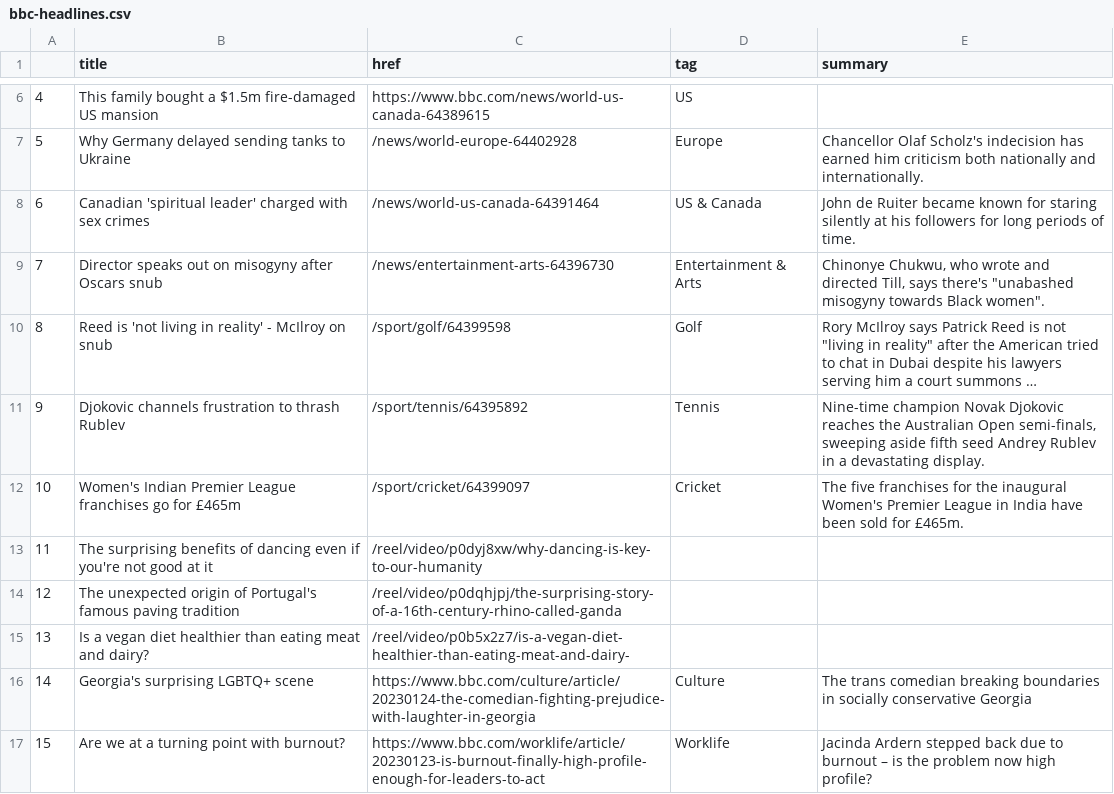
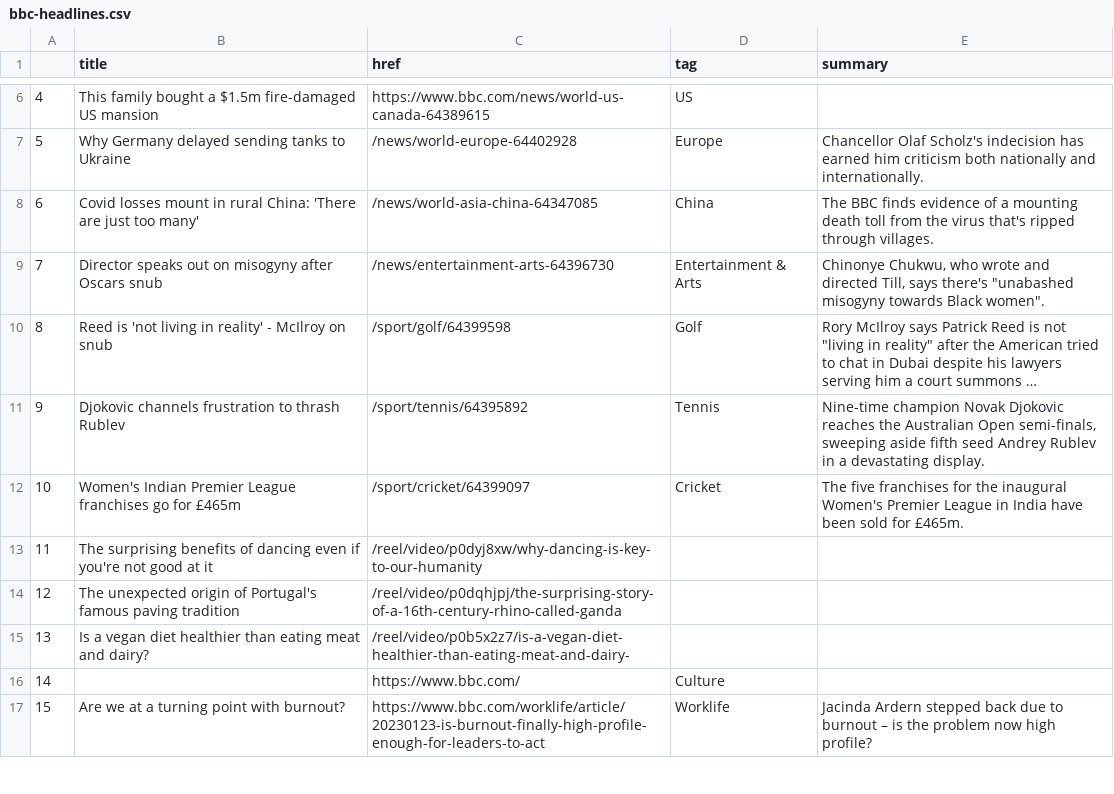
Before and after one commit to zhaoying2931/automatic-scraper, a CSV file: bbc-headlines.csv, drawn as a sheet; only a part is shown, gaps mark what is left out; long unchanged cells end in ….

```diff
--- a/bbc-headlines.csv
+++ b/bbc-headlines.csv
@@ -7,3 +7,3 @@
 5,Why Germany delayed sending tanks to Ukraine,/news/world-europe-64402928,Europe,Chancellor Olaf Scholz's indecision has earned him criticism both nationally and internationally.
-6,Canadian 'spiritual leader' charged with sex crimes,/news/world-us-canada-64391464,US & Canada,John de Ruiter became known for staring silently at his followers for long periods of time.
+6,Covid losses mount in rural China: 'There are just too many',/news/world-asia-china-64347085,China,The BBC finds evidence of a mounting death toll from the virus that's ripped through villages.
 7,Director speaks out on misogyny after Oscars snub,/news/entertainment-arts-64396730,Entertainment & Arts,"Chinonye Chukwu, who wrote and directed Till, says there's ""unabashed misogyny towards Black women""."
@@ -15,3 +15,3 @@
 13,Is a vegan diet healthier than eating meat and dairy?,/reel/video/p0b5x2z7/is-a-vegan-diet-healthier-than-eating-meat-and-dairy-,,
-14,Georgia's surprising LGBTQ+ scene,https://www.bbc.com/culture/article/20230124-the-comedian-fighting-prejudice-with-laughter-in-georgia,Culture,The trans comedian breaking boundaries in socially conservative Georgia
+14,,https://www.bbc.com/,Culture,
 15,Are we at a turning point with burnout?,https://www.bbc.com/worklife/article/20230123-is-burnout-finally-high-profile-enough-for-leaders-to-act,Worklife,Jacinda Ardern stepped back due to burnout – is the problem now high profile?
```
